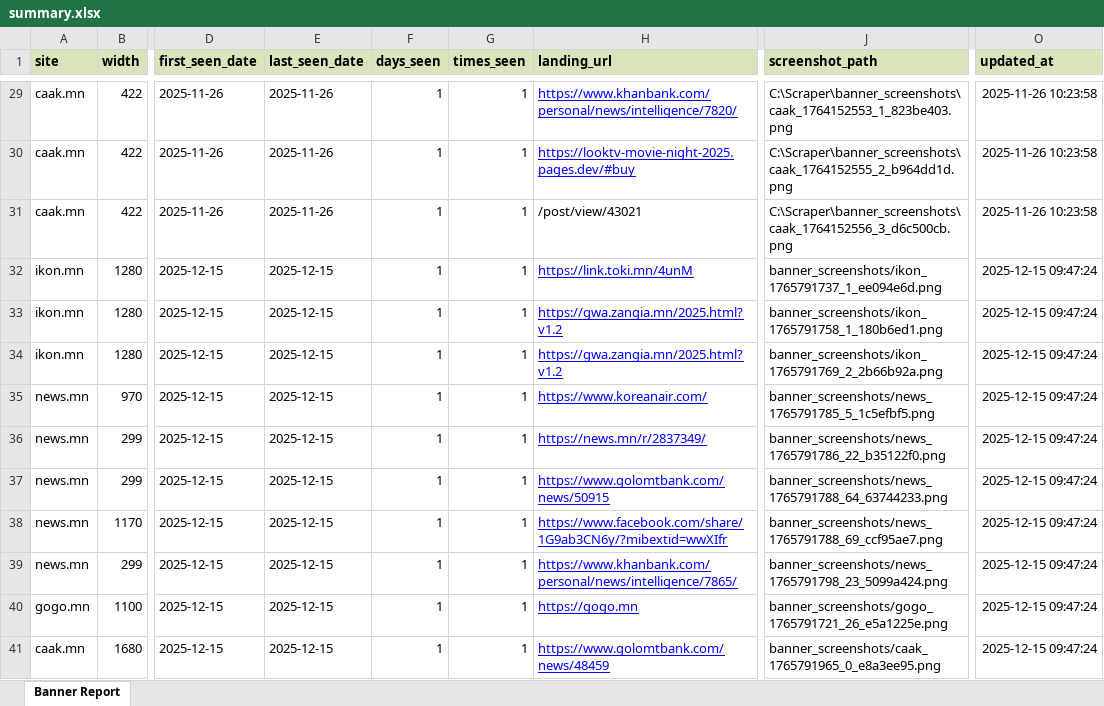
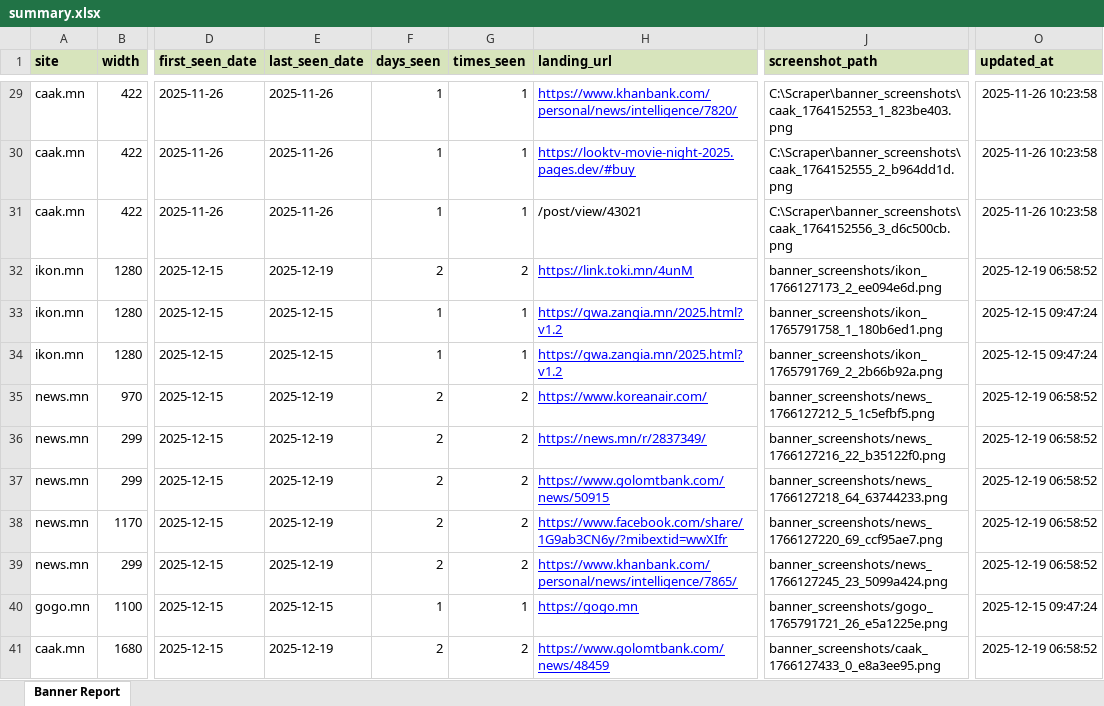
Before and after one commit to Twinkie0528/scraper, an Excel workbook: _export/summary.xlsx, sheet Banner Report, drawn as a sheet; only a part is shown, gaps mark what is left out; values as stored, in another font and other column widths than the file's, no borders; the diff covers the shown part only; the diff names each change by its address in the sheet, - before the commit and + after, or states it on an @@ line.

```diff
--- a/_export/summary.xlsx (sheet Banner Report)
+++ b/_export/summary.xlsx (sheet Banner Report)
-E32 (last_seen_date): 2025-12-15
+E32 (last_seen_date): 2025-12-19
-F32 (days_seen): 1
+F32 (days_seen): 2
-G32 (times_seen): 1
+G32 (times_seen): 2
-J32 (screenshot_path): banner_screenshots/ikon_1765791737_1_ee094e6d.png
+J32 (screenshot_path): banner_screenshots/ikon_1766127173_2_ee094e6d.png
-O32 (updated_at): 2025-12-15 09:47:24
+O32 (updated_at): 2025-12-19 06:58:52
-E35:E39 (last_seen_date): 2025-12-15
+E35:E39 (last_seen_date): 2025-12-19
-F35:F39 (days_seen): 1
+F35:F39 (days_seen): 2
-G35:G39 (times_seen): 1
+G35:G39 (times_seen): 2
-J35 (screenshot_path): banner_screenshots/news_1765791785_5_1c5efbf5.png
+J35 (screenshot_path): banner_screenshots/news_1766127212_5_1c5efbf5.png
-O35:O39 (updated_at): 2025-12-15 09:47:24
+O35:O39 (updated_at): 2025-12-19 06:58:52
-J36 (screenshot_path): banner_screenshots/news_1765791786_22_b35122f0.png
+J36 (screenshot_path): banner_screenshots/news_1766127216_22_b35122f0.png
-J37 (screenshot_path): banner_screenshots/news_1765791788_64_63744233.png
+J37 (screenshot_path): banner_screenshots/news_1766127218_64_63744233.png
-J38 (screenshot_path): banner_screenshots/news_1765791788_69_ccf95ae7.png
+J38 (screenshot_path): banner_screenshots/news_1766127220_69_ccf95ae7.png
-J39 (screenshot_path): banner_screenshots/news_1765791798_23_5099a424.png
+J39 (screenshot_path): banner_screenshots/news_1766127245_23_5099a424.png
-E41 (last_seen_date): 2025-12-15
+E41 (last_seen_date): 2025-12-19
-F41 (days_seen): 1
+F41 (days_seen): 2
-G41 (times_seen): 1
+G41 (times_seen): 2
-J41 (screenshot_path): banner_screenshots/caak_1765791965_0_e8a3ee95.png
+J41 (screenshot_path): banner_screenshots/caak_1766127433_0_e8a3ee95.png
-O41 (updated_at): 2025-12-15 09:47:24
+O41 (updated_at): 2025-12-19 06:58:52
```
Also changed, not shown: 6 added rows and 68 edited cells elsewhere in this sheet, 2 other files.
